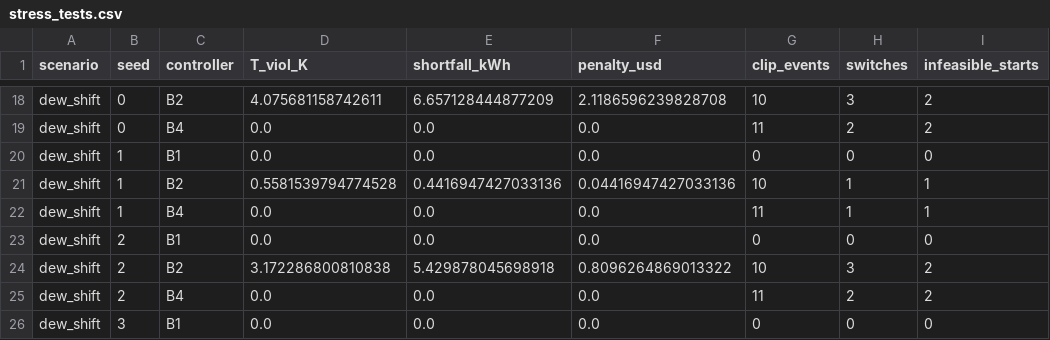
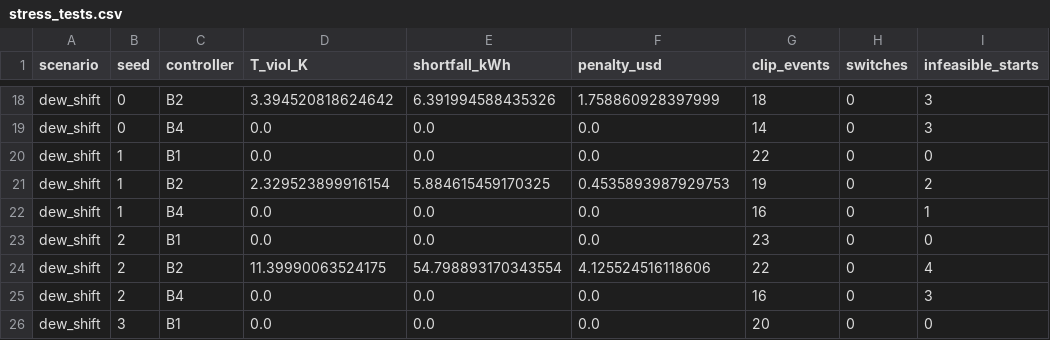
Before and after one commit to Mercury0828/ENvelope-Certified-Offering-and-REcourse, a CSV file: results/phase6/stress_tests.csv, drawn as a sheet; only a part is shown, gaps mark what is left out; the diff covers the shown part only; the diff names each change by its address in the sheet, - before the commit and + after, or states it on an @@ line.

```diff
--- a/results/phase6/stress_tests.csv
+++ b/results/phase6/stress_tests.csv
-D18 (T_viol_K): 4.075681158742611
+D18 (T_viol_K): 3.394520818624642
-E18 (shortfall_kWh): 6.657128444877209
+E18 (shortfall_kWh): 6.391994588435326
-F18 (penalty_usd): 2.1186596239828708
+F18 (penalty_usd): 1.758860928397999
-G18 (clip_events): 10
+G18 (clip_events): 18
-H18 (switches): 3
+H18 (switches): 0
-I18:I19 (infeasible_starts): 2
+I18:I19 (infeasible_starts): 3
-G19 (clip_events): 11
+G19 (clip_events): 14
-H19 (switches): 2
+H19 (switches): 0
-G20 (clip_events): 0
+G20 (clip_events): 22
-D21 (T_viol_K): 0.5581539794774528
+D21 (T_viol_K): 2.329523899916154
-E21 (shortfall_kWh): 0.4416947427033136
+E21 (shortfall_kWh): 5.884615459170325
-F21 (penalty_usd): 0.04416947427033136
+F21 (penalty_usd): 0.4535893987929753
-G21 (clip_events): 10
+G21 (clip_events): 19
-H21:H22 (switches): 1
+H21:H22 (switches): 0
-I21 (infeasible_starts): 1
+I21 (infeasible_starts): 2
-G22 (clip_events): 11
+G22 (clip_events): 16
-G23 (clip_events): 0
+G23 (clip_events): 23
-D24 (T_viol_K): 3.172286800810838
+D24 (T_viol_K): 11.39990063524175
-E24 (shortfall_kWh): 5.429878045698918
+E24 (shortfall_kWh): 54.798893170343554
-F24 (penalty_usd): 0.8096264869013322
+F24 (penalty_usd): 4.125524516118606
-G24 (clip_events): 10
+G24 (clip_events): 22
-H24 (switches): 3
+H24 (switches): 0
-I24 (infeasible_starts): 2
+I24 (infeasible_starts): 4
-G25 (clip_events): 11
+G25 (clip_events): 16
-H25 (switches): 2
+H25 (switches): 0
-I25 (infeasible_starts): 2
+I25 (infeasible_starts): 3
-G26 (clip_events): 0
+G26 (clip_events): 20
```
Also changed, not shown: 91 edited cells elsewhere in this file, results/phase6/F1_dew.csv, results/phase6/F1_kappa.csv, 25 other files.
